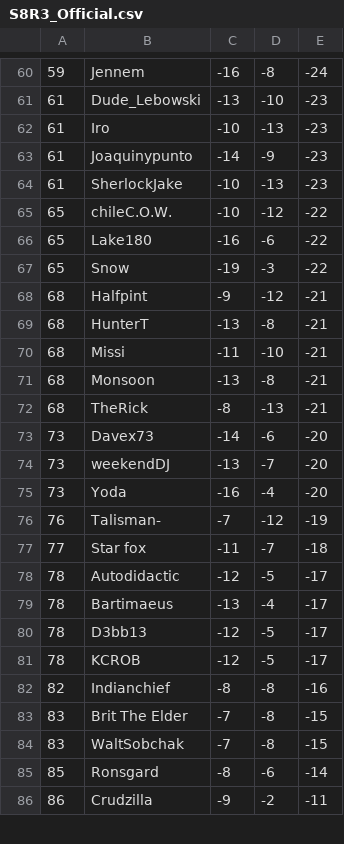
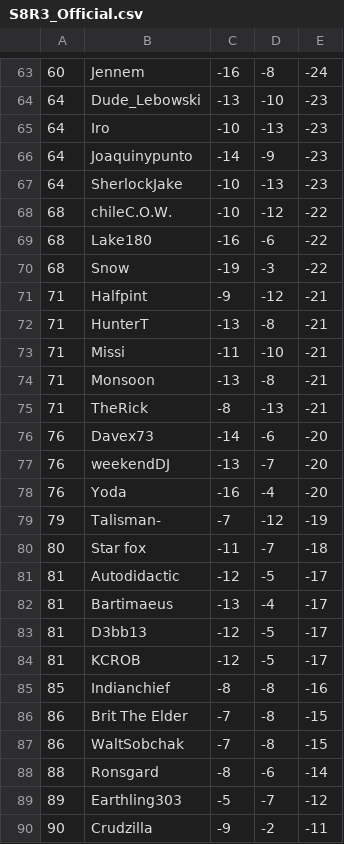
Before and after one commit to seantokuzo/wmgt, a CSV file: csv-data-converter/csv-error-check/S8R3_Official.csv, drawn as a sheet; only a part is shown, gaps mark what is left out; the diff covers the shown part only.

```diff
--- a/csv-data-converter/csv-error-check/S8R3_Official.csv
+++ b/csv-data-converter/csv-error-check/S8R3_Official.csv
@@ -60,27 +63,28 @@
-59,Jennem,-16,-8,-24
-61,Dude_Lebowski,-13,-10,-23
-61,Iro,-10,-13,-23
-61,Joaquinypunto,-14,-9,-23
-61,SherlockJake,-10,-13,-23
-65,chileC.O.W.,-10,-12,-22
-65,Lake180,-16,-6,-22
-65,Snow,-19,-3,-22
-68,Halfpint,-9,-12,-21
-68,HunterT,-13,-8,-21
-68,Missi,-11,-10,-21
-68,Monsoon,-13,-8,-21
-68,TheRick,-8,-13,-21
-73,Davex73,-14,-6,-20
-73,weekendDJ,-13,-7,-20
-73,Yoda,-16,-4,-20
-76,Talisman-,-7,-12,-19
-77,Star fox,-11,-7,-18
-78,Autodidactic,-12,-5,-17
-78,Bartimaeus,-13,-4,-17
-78,D3bb13,-12,-5,-17
-78,KCROB,-12,-5,-17
-82,Indianchief,-8,-8,-16
-83,Brit The Elder,-7,-8,-15
-83,WaltSobchak,-7,-8,-15
-85,Ronsgard,-8,-6,-14
-86,Crudzilla,-9,-2,-11
+60,Jennem,-16,-8,-24
+64,Dude_Lebowski,-13,-10,-23
+64,Iro,-10,-13,-23
+64,Joaquinypunto,-14,-9,-23
+64,SherlockJake,-10,-13,-23
+68,chileC.O.W.,-10,-12,-22
+68,Lake180,-16,-6,-22
+68,Snow,-19,-3,-22
+71,Halfpint,-9,-12,-21
+71,HunterT,-13,-8,-21
+71,Missi,-11,-10,-21
+71,Monsoon,-13,-8,-21
+71,TheRick,-8,-13,-21
+76,Davex73,-14,-6,-20
+76,weekendDJ,-13,-7,-20
+76,Yoda,-16,-4,-20
+79,Talisman-,-7,-12,-19
+80,Star fox,-11,-7,-18
+81,Autodidactic,-12,-5,-17
+81,Bartimaeus,-13,-4,-17
+81,D3bb13,-12,-5,-17
+81,KCROB,-12,-5,-17
+85,Indianchief,-8,-8,-16
+86,Brit The Elder,-7,-8,-15
+86,WaltSobchak,-7,-8,-15
+88,Ronsgard,-8,-6,-14
+89,Earthling303,-5,-7,-12
+90,Crudzilla,-9,-2,-11
```
Also changed, not shown: 5 added rows and 60 edited cells elsewhere in this file, 22 other files.
